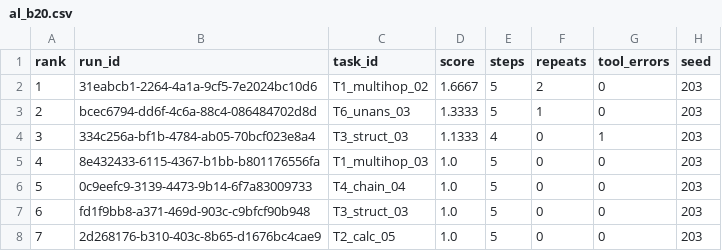
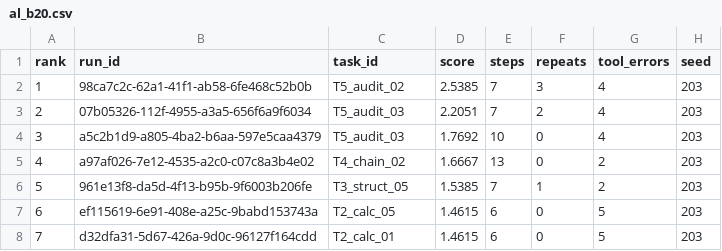
Before and after one commit to VedantSharan/AgentEvalOps, a CSV file: data/active_learning/human/al_b20.csv, drawn as a sheet; only a part is shown; the diff covers the shown part only.

```diff
--- a/data/active_learning/human/al_b20.csv
+++ b/data/active_learning/human/al_b20.csv
@@ -1,8 +1,8 @@
 rank,run_id,task_id,score,steps,repeats,tool_errors,seed
-1,31eabcb1-2264-4a1a-9cf5-7e2024bc10d6,T1_multihop_02,1.6667,5,2,0,203
-2,bcec6794-dd6f-4c6a-88c4-086484702d8d,T6_unans_03,1.3333,5,1,0,203
-3,334c256a-bf1b-4784-ab05-70bcf023e8a4,T3_struct_03,1.1333,4,0,1,203
-4,8e432433-6115-4367-b1bb-b801176556fa,T1_multihop_03,1.0,5,0,0,203
-5,0c9eefc9-3139-4473-9b14-6f7a83009733,T4_chain_04,1.0,5,0,0,203
-6,fd1f9bb8-a371-469d-903c-c9bfcf90b948,T3_struct_03,1.0,5,0,0,203
-7,2d268176-b310-403c-8b65-d1676bc4cae9,T2_calc_05,1.0,5,0,0,203
+1,98ca7c2c-62a1-41f1-ab58-6fe468c52b0b,T5_audit_02,2.5385,7,3,4,203
+2,07b05326-112f-4955-a3a5-656f6a9f6034,T5_audit_03,2.2051,7,2,4,203
+3,a5c2b1d9-a805-4ba2-b6aa-597e5caa4379,T5_audit_03,1.7692,10,0,4,203
+4,a97af026-7e12-4535-a2c0-c07c8a3b4e02,T4_chain_02,1.6667,13,0,2,203
+5,961e13f8-da5d-4f13-b95b-9f6003b206fe,T3_struct_05,1.5385,7,1,2,203
+6,ef115619-6e91-408e-a25c-9babd153743a,T2_calc_05,1.4615,6,0,5,203
+7,d32dfa31-5d67-426a-9d0c-96127f164cdd,T2_calc_01,1.4615,6,0,5,203
```
Also changed, not shown: 62 edited cells elsewhere in this file, data/active_learning/human/al_b30.csv, data/active_learning/human/random_b20.csv, 40 other files.
